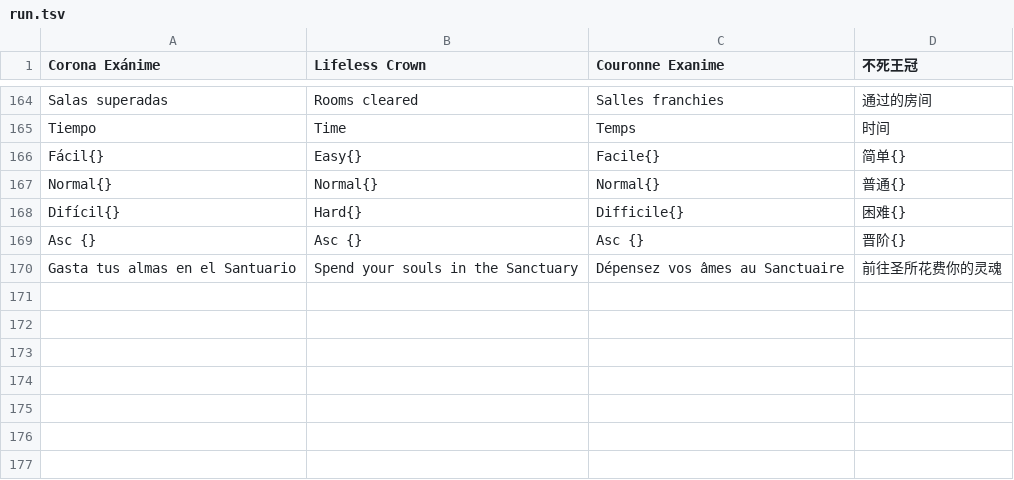
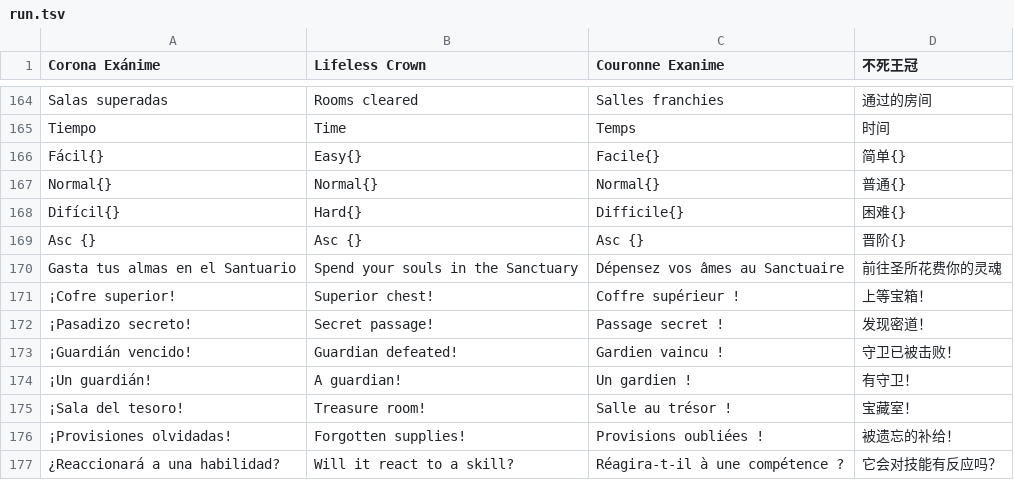
Before and after one commit to julianfarks/juego-roguelike, a TSV file: tools/i18n/parts/run.tsv, drawn as a sheet; only a part is shown, gaps mark what is left out.

```diff
--- a/tools/i18n/parts/run.tsv
+++ b/tools/i18n/parts/run.tsv
@@ -170 +170,8 @@ Difícil{}	Hard{}	Difficile{}	困难{}
 Gasta tus almas en el Santuario	Spend your souls in the Sanctuary	Dépensez vos âmes au Sanctuaire	前往圣所花费你的灵魂
+¡Cofre superior!	Superior chest!	Coffre supérieur !	上等宝箱！
+¡Pasadizo secreto!	Secret passage!	Passage secret !	发现密道！
+¡Guardián vencido!	Guardian defeated!	Gardien vaincu !	守卫已被击败！
+¡Un guardián!	A guardian!	Un gardien !	有守卫！
+¡Sala del tesoro!	Treasure room!	Salle au trésor !	宝藏室！
+¡Provisiones olvidadas!	Forgotten supplies!	Provisions oubliées !	被遗忘的补给！
+¿Reaccionará a una habilidad?	Will it react to a skill?	Réagira-t-il à une compétence ?	它会对技能有反应吗？
```
Also changed, not shown: app/src/main/assets/i18n/en.tsv, app/src/main/assets/i18n/fr.tsv, 15 other files.
